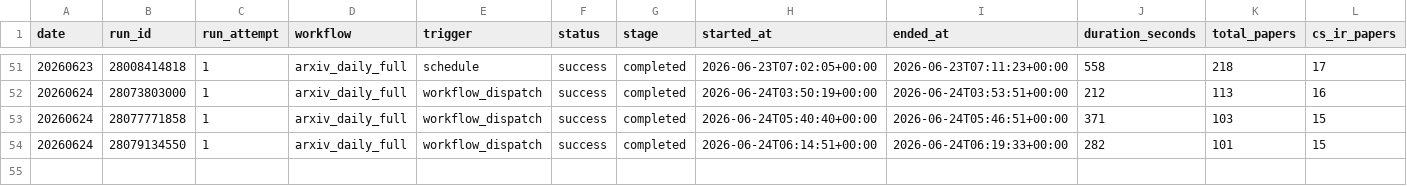
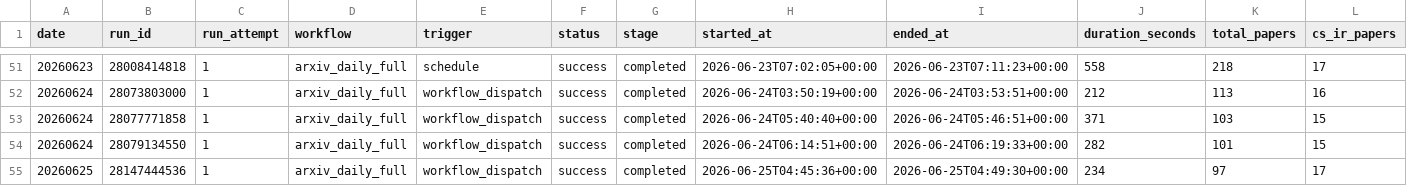
Before and after one commit to jiajieshidongjuncheng/Algorithm-Practice-in-Industry, a CSV file: paperBotV2/arxiv_daily/status/arxiv_daily_runs.csv, drawn as a sheet; only a part is shown, gaps mark what is left out; rows hold the shown columns only; the diff names each change by its address in the sheet, - before the commit and + after, or states it on an @@ line.

```diff
--- a/paperBotV2/arxiv_daily/status/arxiv_daily_runs.csv
+++ b/paperBotV2/arxiv_daily/status/arxiv_daily_runs.csv
+row 55: 20260625 | 28147444536 | 1 | arxiv_daily_full | workflow_dispatch | success | completed | 2026-06-25T04:45:36+00:00 | 2026-06-25T04:49:30+00:00 | 234 | 97 | 17
```
Also changed, not shown: 5 other files.
